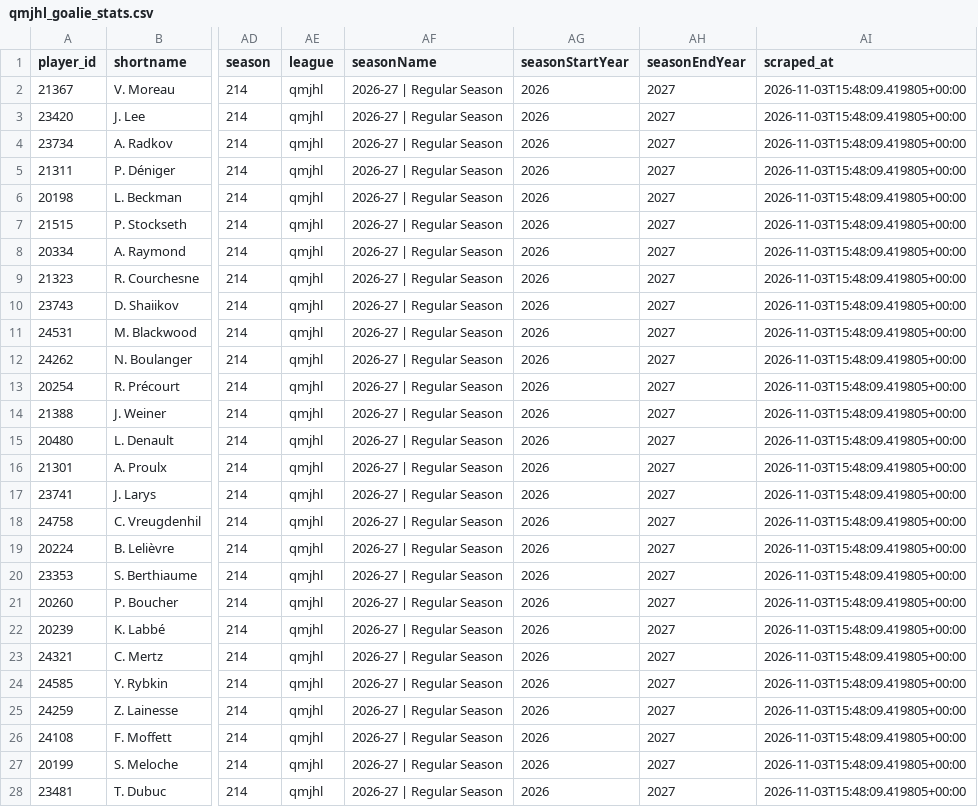
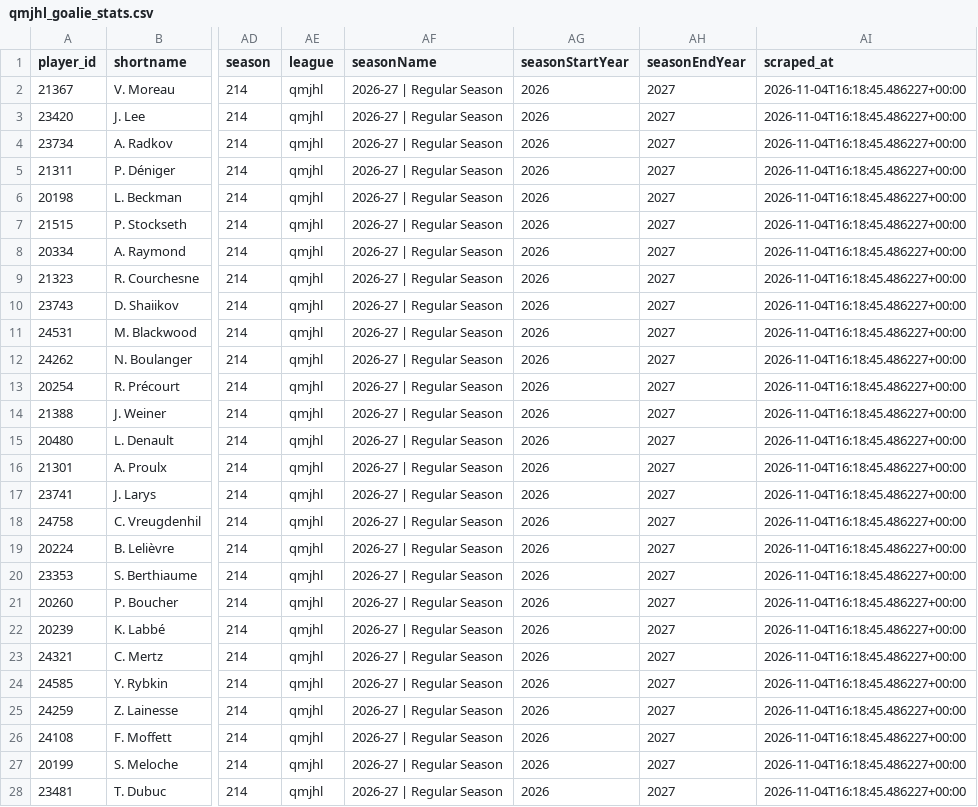
Before and after one commit to KyleMcC11/sticksup-hockey, a CSV file: public/data/qmjhl_goalie_stats.csv, drawn as a sheet; only a part is shown, gaps mark what is left out; the diff covers the shown part only; the diff names each change by its address in the sheet, - before the commit and + after, or states it on an @@ line.

```diff
--- a/public/data/qmjhl_goalie_stats.csv
+++ b/public/data/qmjhl_goalie_stats.csv
-AI2:AI28 (scraped_at): 2026-11-03T15:48:09.419805+00:00
+AI2:AI28 (scraped_at): 2026-11-04T16:18:45.486227+00:00
```
Also changed, not shown: 17 edited cells elsewhere in this file, public/data/qmjhl_player_stats.csv, public/data/qmjhl_rosters.csv, 2 other files.
